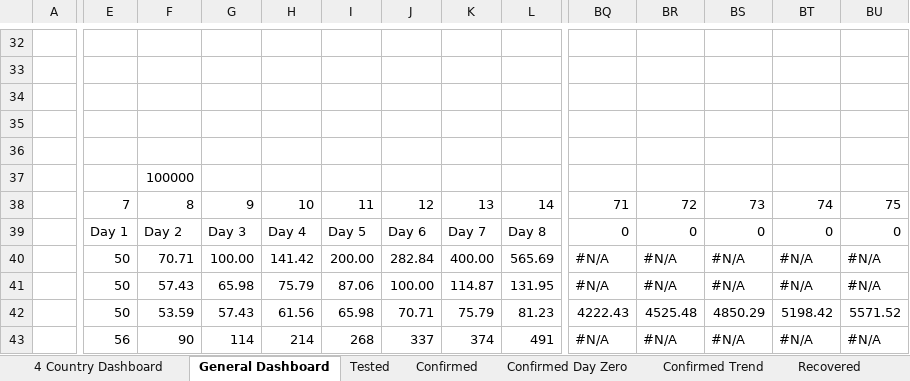
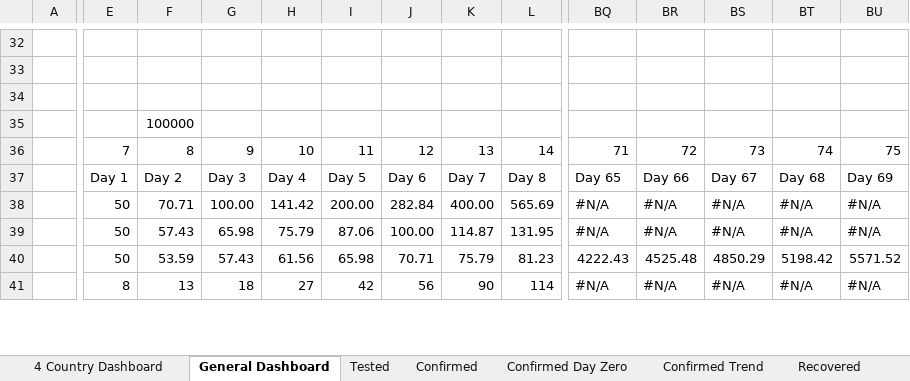
Before and after one commit to georgzurbonsen/Beyond4P_Apps, an Excel workbook: COVID-19 Apps/Dashboard (CH).xlsm, sheet General Dashboard, drawn as a sheet; only a part is shown, gaps mark what is left out; values as stored, in another font and other column widths than the file's, no cell formats; charts and pictures not drawn; removed rows and columns are numbered as before the commit, all else as after; rows hold the shown columns only; the diff covers the shown part only; the diff names each change by its address in the sheet, - before the commit and + after, or states it on an @@ line.

```diff
--- a/COVID-19 Apps/Dashboard (CH).xlsm (sheet General Dashboard)
+++ b/COVID-19 Apps/Dashboard (CH).xlsm (sheet General Dashboard)
-row 35: (empty)
-row 36: (empty)
-BQ37: 0
+BQ37: Day 65
-BR37: 0
+BR37: Day 66
-BS37: 0
+BS37: Day 67
-BT37: 0
+BT37: Day 68
-BU37: 0
+BU37: Day 69
-E41: 56
+E41: 8
-F41: 90
+F41: 13
-G41: 114
+G41: 18
-H41: 214
+H41: 27
-I41: 268
+I41: 42
-J41: 337
+J41: 56
-K41: 374
+K41: 90
-L41: 491
+L41: 114
```
Also changed, not shown: 1571 edited cells elsewhere in this sheet, sheet 4 Country Dashboard, sheet Confirmed Day Zero, sheet Confirmed Trend, sheet Confirmed, sheet Deaths, sheet Recovered Predicted, 3 more sheets, cell formats, formulas that keep their value, charts or pictures, COVID-19 Apps/Country Data.xlsx, COVID-19 Apps/Dashboard (USA).xlsm, 41 other files.
